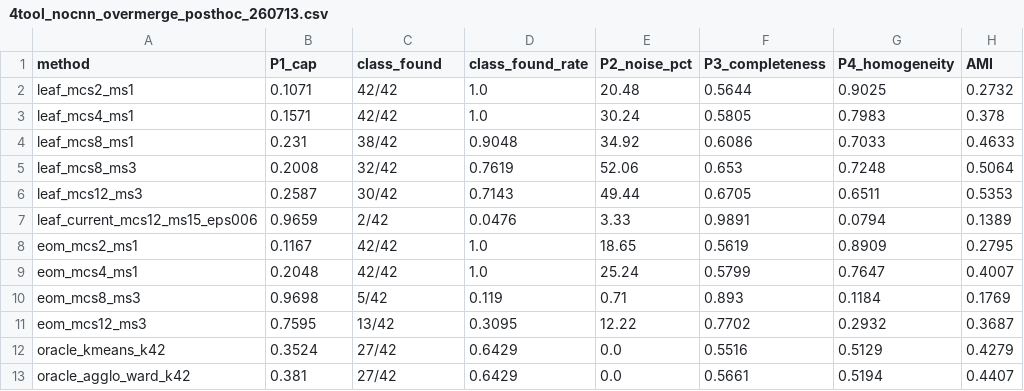
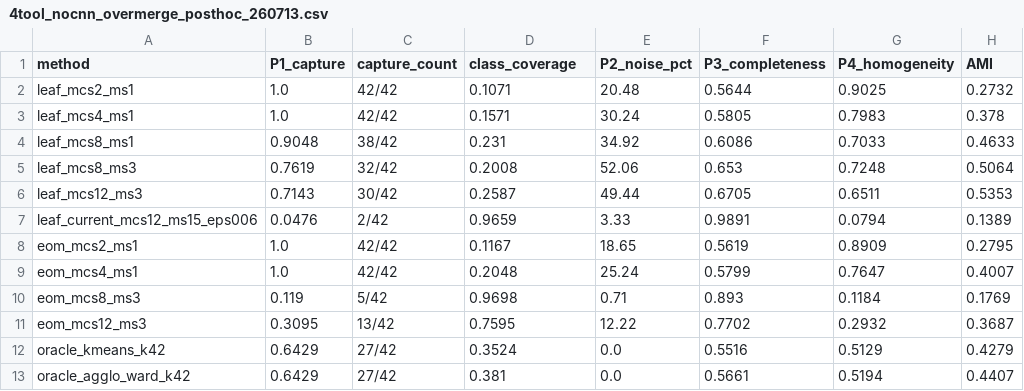
Before and after one commit to hogil/unknown-contrastive, a CSV file: docs/paper/4tool_nocnn_overmerge_posthoc_260713.csv, drawn as a sheet; only a part is shown; the diff names each change by its address in the sheet, - before the commit and + after, or states it on an @@ line.

Commit message:
fix: align capture metric with May protocol

```diff
--- a/docs/paper/4tool_nocnn_overmerge_posthoc_260713.csv
+++ b/docs/paper/4tool_nocnn_overmerge_posthoc_260713.csv
-B1: P1_cap
+B1: P1_capture
-C1: class_found
+C1: capture_count
-D1: class_found_rate
+D1: class_coverage
-B2 (P1_capture): 0.1071
+B2 (P1_capture): 1.0
-D2 (class_coverage): 1.0
+D2 (class_coverage): 0.1071
-B3 (P1_capture): 0.1571
+B3 (P1_capture): 1.0
-D3 (class_coverage): 1.0
+D3 (class_coverage): 0.1571
-B4 (P1_capture): 0.231
+B4 (P1_capture): 0.9048
-D4 (class_coverage): 0.9048
+D4 (class_coverage): 0.231
-B5 (P1_capture): 0.2008
+B5 (P1_capture): 0.7619
-D5 (class_coverage): 0.7619
+D5 (class_coverage): 0.2008
-B6 (P1_capture): 0.2587
+B6 (P1_capture): 0.7143
-D6 (class_coverage): 0.7143
+D6 (class_coverage): 0.2587
-B7 (P1_capture): 0.9659
+B7 (P1_capture): 0.0476
-D7 (class_coverage): 0.0476
+D7 (class_coverage): 0.9659
-B8 (P1_capture): 0.1167
+B8 (P1_capture): 1.0
-D8 (class_coverage): 1.0
+D8 (class_coverage): 0.1167
-B9 (P1_capture): 0.2048
+B9 (P1_capture): 1.0
-D9 (class_coverage): 1.0
+D9 (class_coverage): 0.2048
-B10 (P1_capture): 0.9698
+B10 (P1_capture): 0.119
-D10 (class_coverage): 0.119
+D10 (class_coverage): 0.9698
-B11 (P1_capture): 0.7595
+B11 (P1_capture): 0.3095
-D11 (class_coverage): 0.3095
+D11 (class_coverage): 0.7595
-B12 (P1_capture): 0.3524
+B12 (P1_capture): 0.6429
-D12 (class_coverage): 0.6429
+D12 (class_coverage): 0.3524
-B13 (P1_capture): 0.381
+B13 (P1_capture): 0.6429
-D13 (class_coverage): 0.6429
+D13 (class_coverage): 0.381
```
Also changed, not shown: 3 other files.
